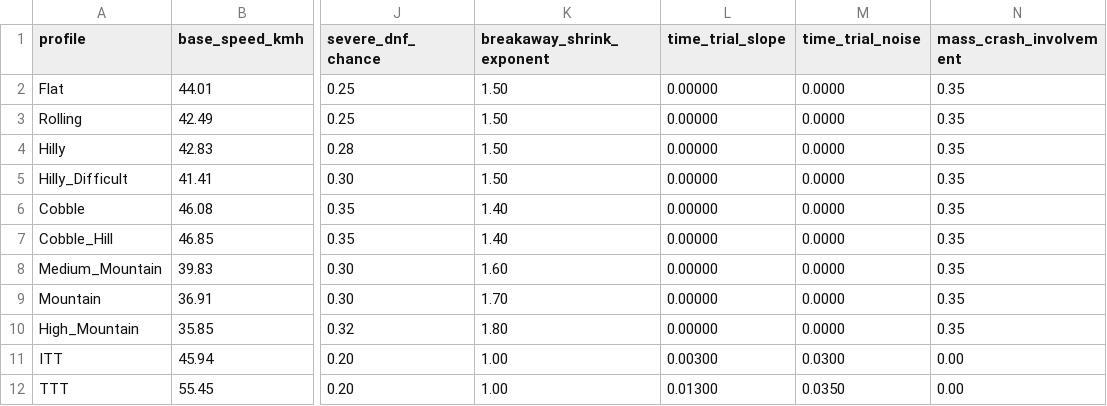
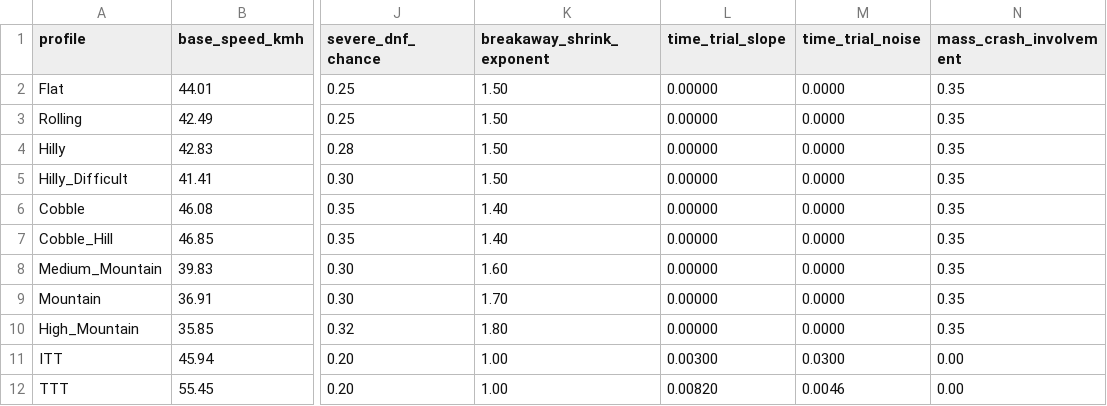
Before and after one commit to michaelkrinningersg-coder/velo, a CSV file: data/csv/quick_sim_profiles.csv, drawn as a sheet; only a part is shown, gaps mark what is left out; the diff names each change by its address in the sheet, - before the commit and + after, or states it on an @@ line.

```diff
--- a/data/csv/quick_sim_profiles.csv
+++ b/data/csv/quick_sim_profiles.csv
-L12 (time_trial_slope): 0.01300
+L12 (time_trial_slope): 0.00820
-M12 (time_trial_noise): 0.0350
+M12 (time_trial_noise): 0.0046
```
Also changed, not shown: 6 other files.
